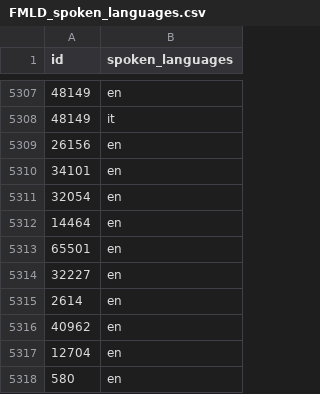
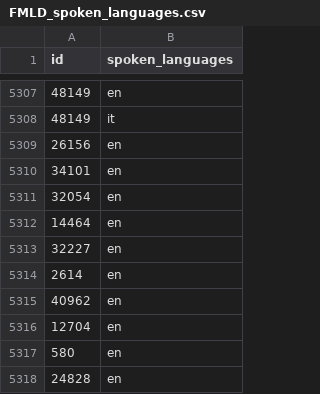
Before and after one commit to camiloibanez/ETL-project, a CSV file: data/FMLD_spoken_languages.csv, drawn as a sheet; only a part is shown, gaps mark what is left out; the shorter side is filled out with more unchanged rows; the diff names each change by its address in the sheet, - before the commit and + after, or states it on an @@ line.

```diff
--- a/data/FMLD_spoken_languages.csv
+++ b/data/FMLD_spoken_languages.csv
-row 5313: 65501 | en
```
Also changed, not shown: 6 other files.
